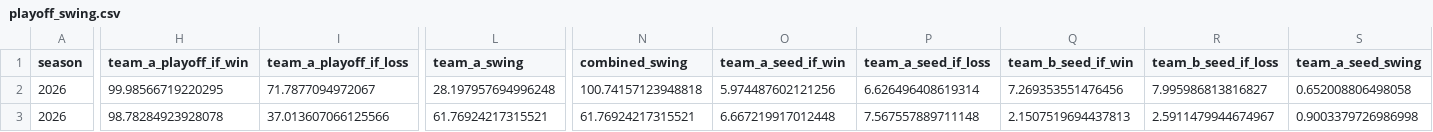
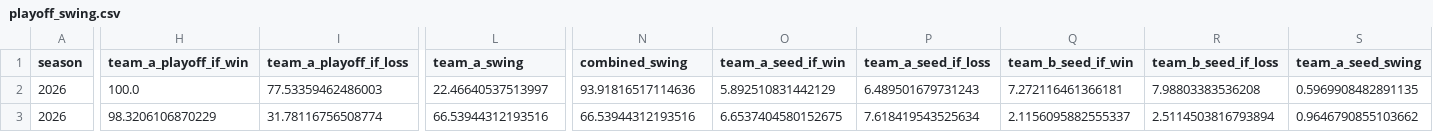
Before and after one commit to TheMathNinja/FAFL-GM-Dashboard, a CSV file: data/playoff_swing.csv, drawn as a sheet; only a part is shown, gaps mark what is left out; the diff covers the shown part only; the diff names each change by its address in the sheet, - before the commit and + after, or states it on an @@ line.

```diff
--- a/data/playoff_swing.csv
+++ b/data/playoff_swing.csv
-H2 (team_a_playoff_if_win): 99.98566719220295
+H2 (team_a_playoff_if_win): 100.0
-I2 (team_a_playoff_if_loss): 71.7877094972067
+I2 (team_a_playoff_if_loss): 77.53359462486003
-L2 (team_a_swing): 28.197957694996248
+L2 (team_a_swing): 22.46640537513997
-N2 (combined_swing): 100.74157123948818
+N2 (combined_swing): 93.91816517114636
-O2 (team_a_seed_if_win): 5.974487602121256
+O2 (team_a_seed_if_win): 5.892510831442129
-P2 (team_a_seed_if_loss): 6.626496408619314
+P2 (team_a_seed_if_loss): 6.489501679731243
-Q2 (team_b_seed_if_win): 7.269353551476456
+Q2 (team_b_seed_if_win): 7.272116461366181
-R2 (team_b_seed_if_loss): 7.995986813816827
+R2 (team_b_seed_if_loss): 7.98803383536208
-S2 (team_a_seed_swing): 0.652008806498058
+S2 (team_a_seed_swing): 0.5969908482891135
-H3 (team_a_playoff_if_win): 98.78284923928078
+H3 (team_a_playoff_if_win): 98.3206106870229
-I3 (team_a_playoff_if_loss): 37.013607066125566
+I3 (team_a_playoff_if_loss): 31.78116756508774
-L3 (team_a_swing): 61.76924217315521
+L3 (team_a_swing): 66.53944312193516
-N3 (combined_swing): 61.76924217315521
+N3 (combined_swing): 66.53944312193516
-O3 (team_a_seed_if_win): 6.667219917012448
+O3 (team_a_seed_if_win): 6.6537404580152675
-P3 (team_a_seed_if_loss): 7.567557889711148
+P3 (team_a_seed_if_loss): 7.618419543525634
-Q3 (team_b_seed_if_win): 2.1507519694437813
+Q3 (team_b_seed_if_win): 2.1156095882555337
-R3 (team_b_seed_if_loss): 2.5911479944674967
+R3 (team_b_seed_if_loss): 2.5114503816793894
-S3 (team_a_seed_swing): 0.9003379726986998
+S3 (team_a_seed_swing): 0.9646790855103662
```
Also changed, not shown: 134 edited cells elsewhere in this file, data/weekly_sharks_team_means.csv, docs/playoff-picture/week-12.csv, 36 other files.
